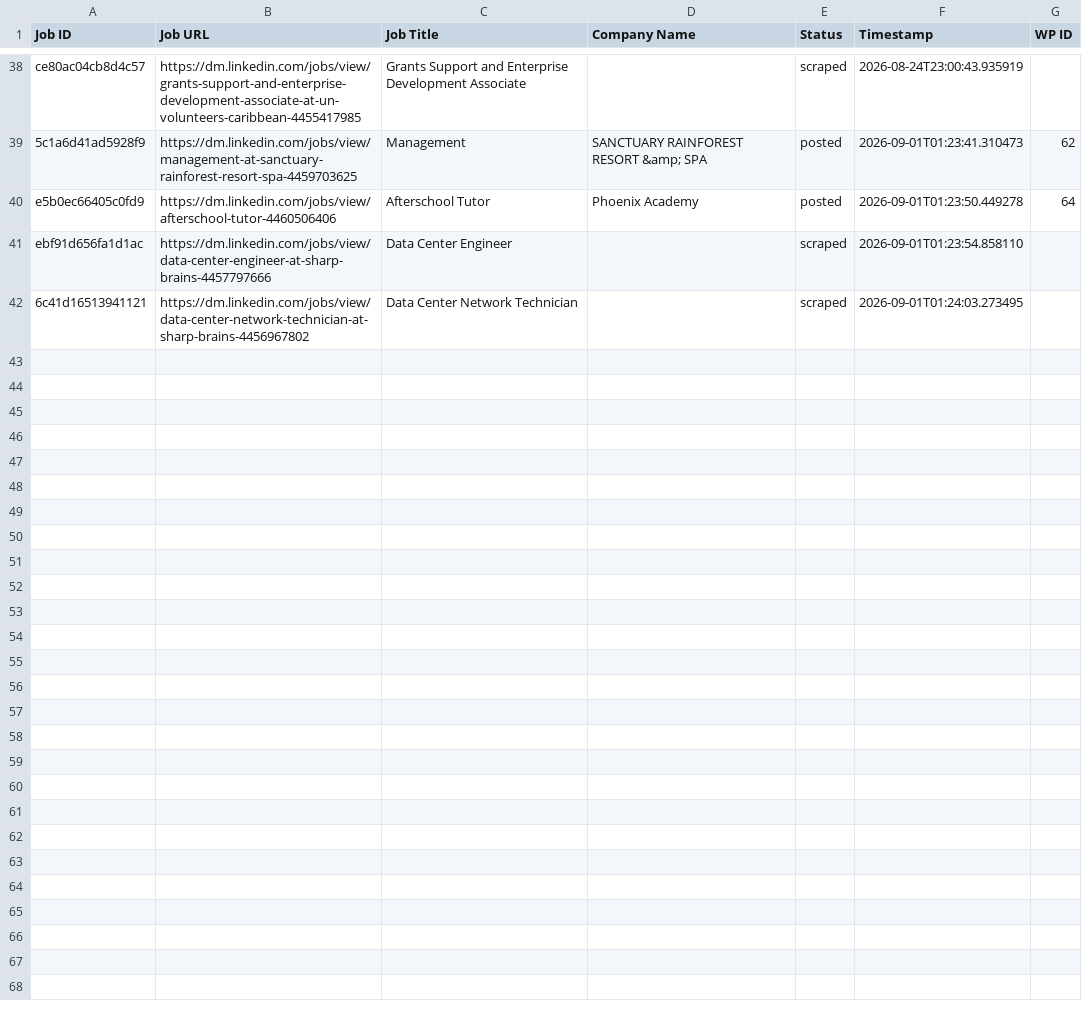
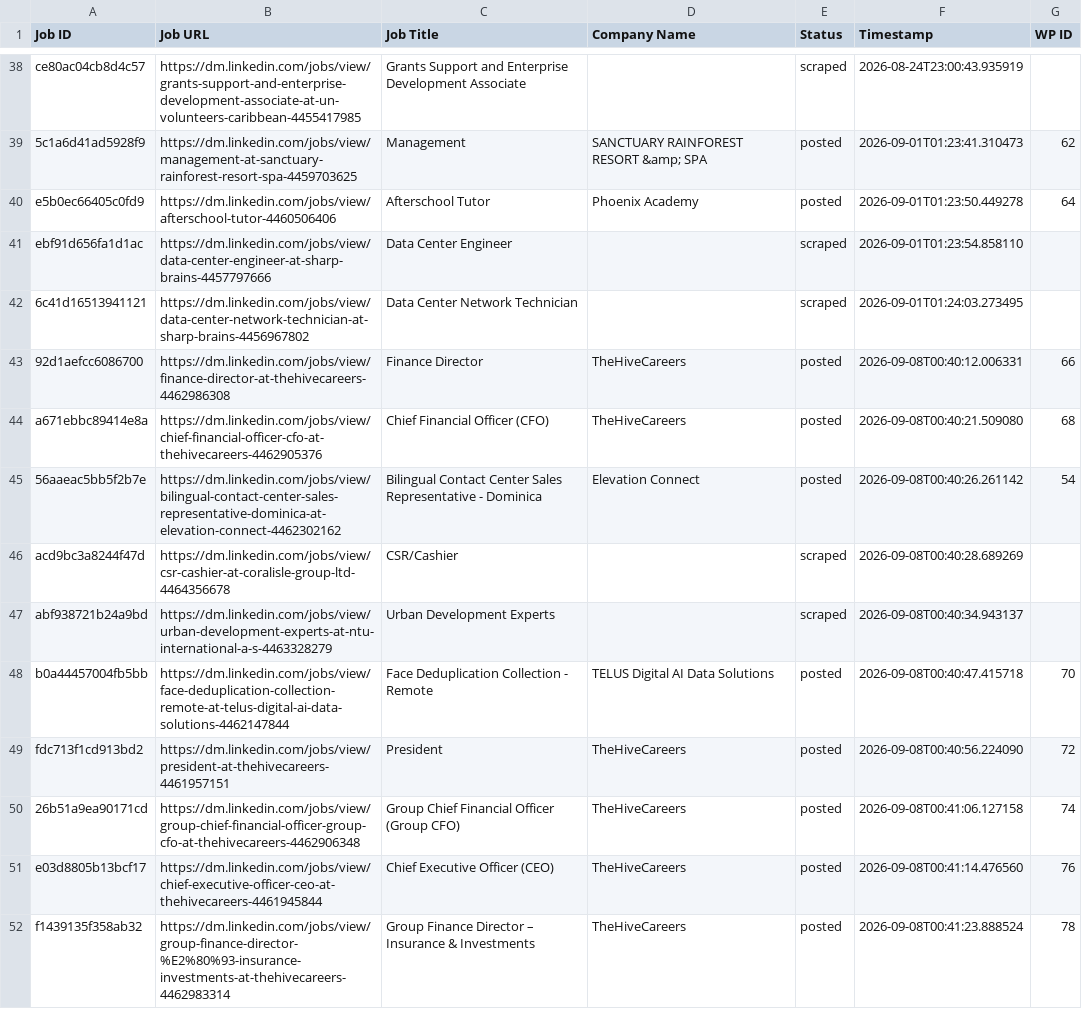
Before and after one commit to vindoky/dm, a CSV file: processed_jobs.csv, drawn as a sheet; only a part is shown, gaps mark what is left out.

```diff
--- a/processed_jobs.csv
+++ b/processed_jobs.csv
@@ -42 +42,11 @@ ebf91d656fa1d1ac,https://dm.linkedin.com/jobs/view/data-center-engineer-at-sharp
 6c41d16513941121,https://dm.linkedin.com/jobs/view/data-center-network-technician-at-sharp-brains-4456967802,Data Center Network Technician,,scraped,2026-09-01T01:24:03.273495,
+92d1aefcc6086700,https://dm.linkedin.com/jobs/view/finance-director-at-thehivecareers-4462986308,Finance Director,TheHiveCareers,posted,2026-09-08T00:40:12.006331,66
+a671ebbc89414e8a,https://dm.linkedin.com/jobs/view/chief-financial-officer-cfo-at-thehivecareers-4462905376,Chief Financial Officer (CFO),TheHiveCareers,posted,2026-09-08T00:40:21.509080,68
+56aaeac5bb5f2b7e,https://dm.linkedin.com/jobs/view/bilingual-contact-center-sales-representative-dominica-at-elevation-connect-4462302162,Bilingual Contact Center Sales Representative - Dominica,Elevation Connect,posted,2026-09-08T00:40:26.261142,54
+acd9bc3a8244f47d,https://dm.linkedin.com/jobs/view/csr-cashier-at-coralisle-group-ltd-4464356678,CSR/Cashier,,scraped,2026-09-08T00:40:28.689269,
+abf938721b24a9bd,https://dm.linkedin.com/jobs/view/urban-development-experts-at-ntu-international-a-s-4463328279,Urban Development Experts,,scraped,2026-09-08T00:40:34.943137,
+b0a44457004fb5bb,https://dm.linkedin.com/jobs/view/face-deduplication-collection-remote-at-telus-digital-ai-data-solutions-4462147844,Face Deduplication Collection - Remote,TELUS Digital AI Data Solutions,posted,2026-09-08T00:40:47.415718,70
+fdc713f1cd913bd2,https://dm.linkedin.com/jobs/view/president-at-thehivecareers-4461957151,President,TheHiveCareers,posted,2026-09-08T00:40:56.224090,72
+26b51a9ea90171cd,https://dm.linkedin.com/jobs/view/group-chief-financial-officer-group-cfo-at-thehivecareers-4462906348,Group Chief Financial Officer (Group CFO),TheHiveCareers,posted,2026-09-08T00:41:06.127158,74
+e03d8805b13bcf17,https://dm.linkedin.com/jobs/view/chief-executive-officer-ceo-at-thehivecareers-4461945844,Chief Executive Officer (CEO),TheHiveCareers,posted,2026-09-08T00:41:14.476560,76
+f1439135f358ab32,https://dm.linkedin.com/jobs/view/group-finance-director-%E2%80%93-insurance-investments-at-thehivecareers-4462983314,Group Finance Director – Insurance & Investments,TheHiveCareers,posted,2026-09-08T00:41:23.888524,78
```
